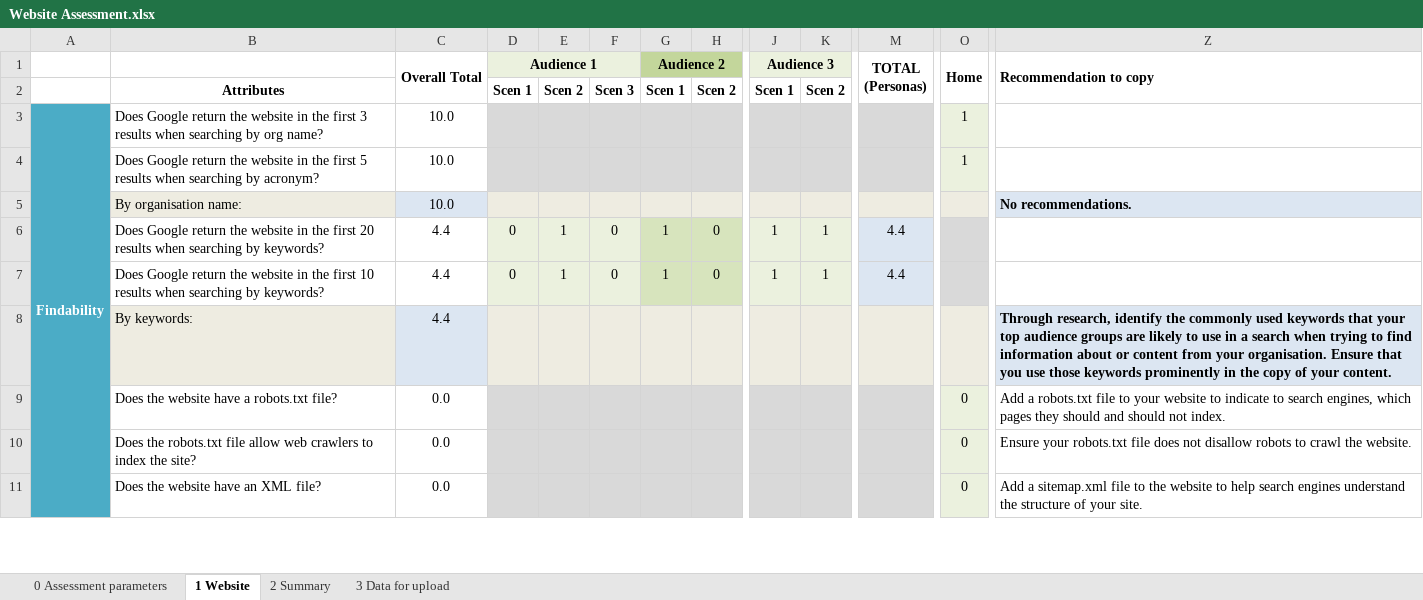
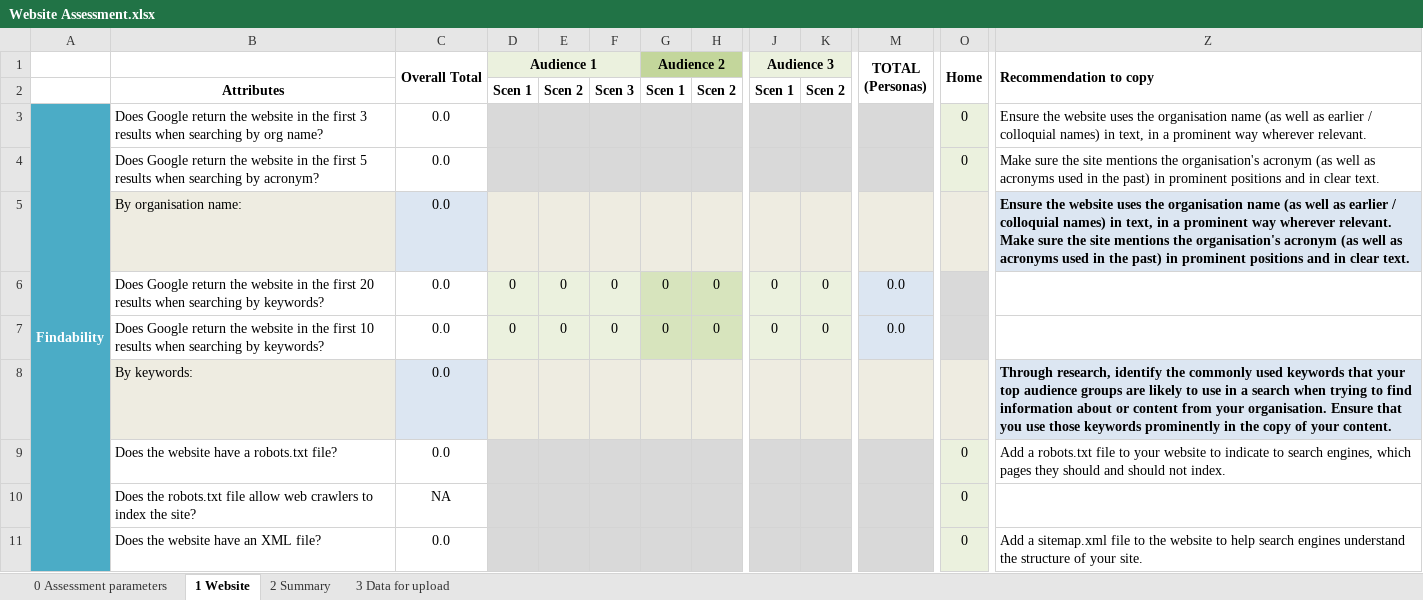
Before and after one commit to ndtung/social-media-assessment, an Excel workbook: Resources/Templates/Worksheets/Website Assessment.xlsx, sheet 1 Website, drawn as a sheet; only a part is shown, gaps mark what is left out; values as stored, in another font and other column widths than the file's, no borders; the diff covers the shown part only; the diff names each change by its address in the sheet, - before the commit and + after, or states it on an @@ line.

```diff
--- a/Resources/Templates/Worksheets/Website Assessment.xlsx (sheet 1 Website)
+++ b/Resources/Templates/Worksheets/Website Assessment.xlsx (sheet 1 Website)
-C3:C5 (Overall Total): 10.0
+C3:C5 (Overall Total): 0.0
-O3:O4 (Home): 1
+O3:O4 (Home): 0
-Z3 (Recommendation to copy): (empty)
+Z3 (Recommendation to copy): Ensure the website uses the organisation name (as well as earlier / colloquial names) in text, in a prominent way wherever relevant.
-Z4 (Recommendation to copy): (empty)
+Z4 (Recommendation to copy): Make sure the site mentions the organisation's acronym (as well as acronyms used in the past) in prominent positions and in clear text.
-Z5 (Recommendation to copy): No recommendations.
+Z5 (Recommendation to copy): Ensure the website uses the organisation name (as well as earlier / colloquial names) in text, in a prominent way wherever relevant. Make sure the site mentions the organisation's acronym (as well as acronyms used in the past) in prominent positions and in clear text.
-C6:C8 (Overall Total): 4.4
+C6:C8 (Overall Total): 0.0
-E6:E7: 1
+E6:E7: 0
-G6:G7 (Audience 2): 1
+G6:G7 (Audience 2): 0
-J6:J7 (Audience 3): 1
+J6:J7 (Audience 3): 0
-K6:K7: 1
+K6:K7: 0
-M6:M7 (TOTAL (Personas)): 4.4
+M6:M7 (TOTAL (Personas)): 0.0
-C10 (Overall Total): 0.0
+C10 (Overall Total): NA
-Z10 (Recommendation to copy): Ensure your robots.txt file does not disallow robots to crawl the website.
+Z10 (Recommendation to copy): (empty)
```
Also changed, not shown: 162 edited cells elsewhere in this sheet, sheet 0 Assessment parameters, sheet 2 Summary, sheet 3 Data for upload, Resources/Templates/Worksheets/Strategy Assessment.xlsx, 47 other files.
